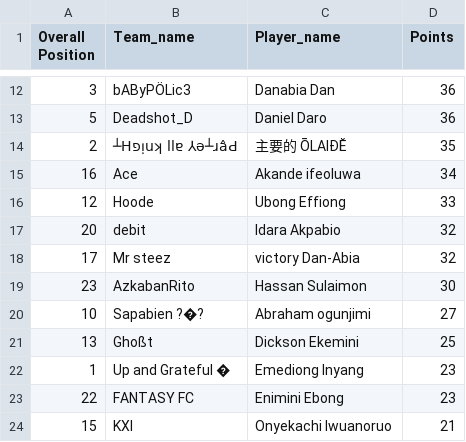
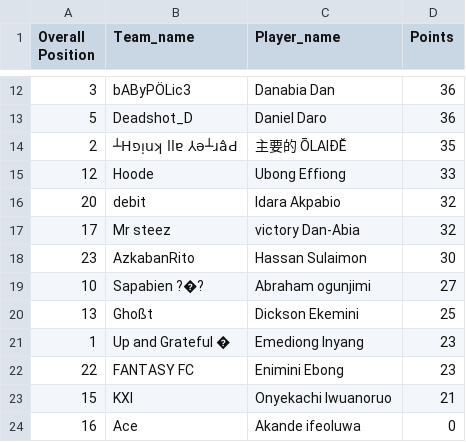
Before and after one commit to Coachsteveee/fpl, a CSV file: fpl_standings.csv, drawn as a sheet; only a part is shown, gaps mark what is left out; removed rows and columns are numbered as before the commit, all else as after; the diff names each change by its address in the sheet, - before the commit and + after, or states it on an @@ line.

Commit message:
Update FPL standings 2025-04-07 22:41:05

```diff
--- a/fpl_standings.csv
+++ b/fpl_standings.csv
-row 15: 16 | Ace | Akande ifeoluwa | 34
+row 24: 16 | Ace | Akande ifeoluwa | 0
```
